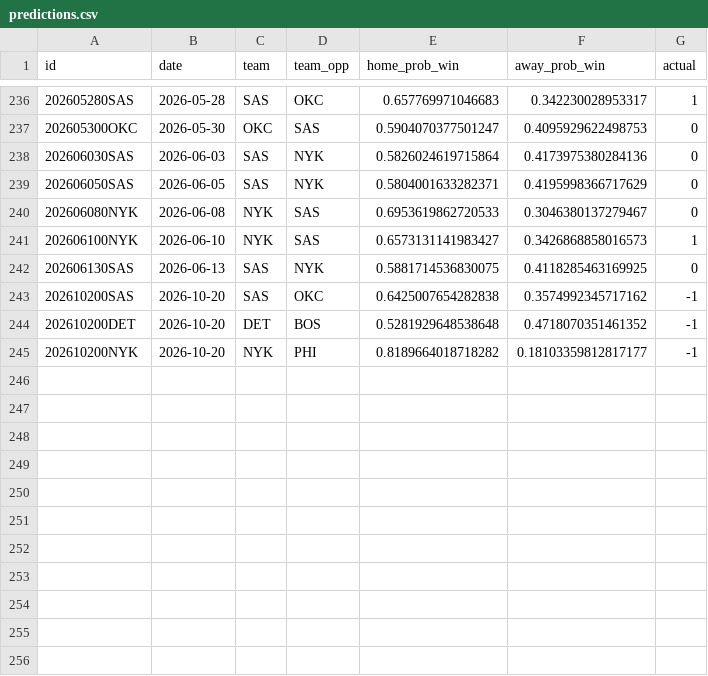
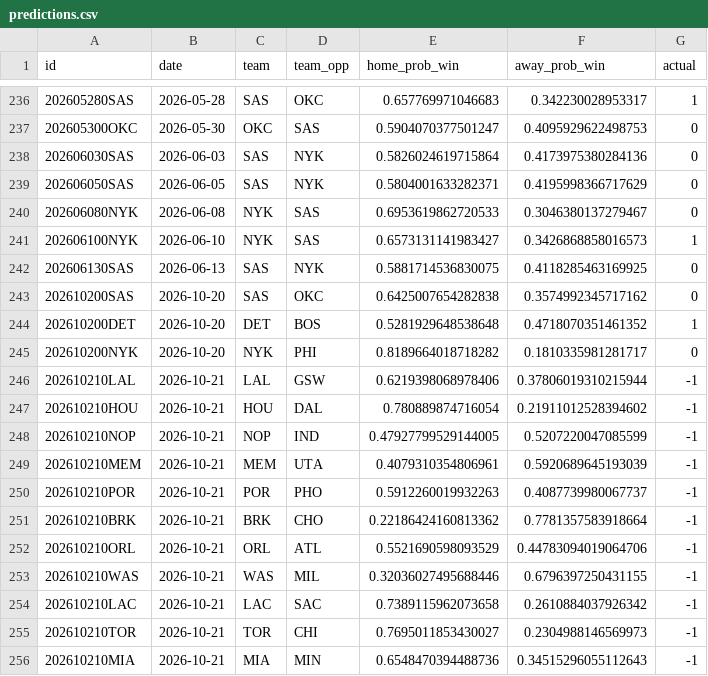
Before and after one commit to RaresPetrisor22/predicting-nba-games-ml, a CSV file: data/predictions.csv, drawn as a sheet; only a part is shown, gaps mark what is left out.

```diff
--- a/data/predictions.csv
+++ b/data/predictions.csv
@@ -242,4 +242,15 @@ id,date,team,team_opp,home_prob_win,away_prob_win,actual
 202606130SAS,2026-06-13,SAS,NYK,0.5881714536830075,0.4118285463169925,0
-202610200SAS,2026-10-20,SAS,OKC,0.6425007654282838,0.3574992345717162,-1
-202610200DET,2026-10-20,DET,BOS,0.5281929648538648,0.4718070351461352,-1
-202610200NYK,2026-10-20,NYK,PHI,0.8189664018718282,0.18103359812817177,-1
+202610200SAS,2026-10-20,SAS,OKC,0.6425007654282838,0.3574992345717162,0
+202610200DET,2026-10-20,DET,BOS,0.5281929648538648,0.4718070351461352,1
+202610200NYK,2026-10-20,NYK,PHI,0.8189664018718282,0.1810335981281717,0
+202610210LAL,2026-10-21,LAL,GSW,0.6219398068978406,0.37806019310215944,-1
+202610210HOU,2026-10-21,HOU,DAL,0.780889874716054,0.21911012528394602,-1
+202610210NOP,2026-10-21,NOP,IND,0.47927799529144005,0.5207220047085599,-1
+202610210MEM,2026-10-21,MEM,UTA,0.4079310354806961,0.5920689645193039,-1
+202610210POR,2026-10-21,POR,PHO,0.5912260019932263,0.4087739980067737,-1
+202610210BRK,2026-10-21,BRK,CHO,0.22186424160813362,0.7781357583918664,-1
+202610210ORL,2026-10-21,ORL,ATL,0.5521690598093529,0.44783094019064706,-1
+202610210WAS,2026-10-21,WAS,MIL,0.32036027495688446,0.6796397250431155,-1
+202610210LAC,2026-10-21,LAC,SAC,0.7389115962073658,0.2610884037926342,-1
+202610210TOR,2026-10-21,TOR,CHI,0.7695011853430027,0.2304988146569973,-1
+202610210MIA,2026-10-21,MIA,MIN,0.6548470394488736,0.34515296055112643,-1
```
Also changed, not shown: 2 other files.
